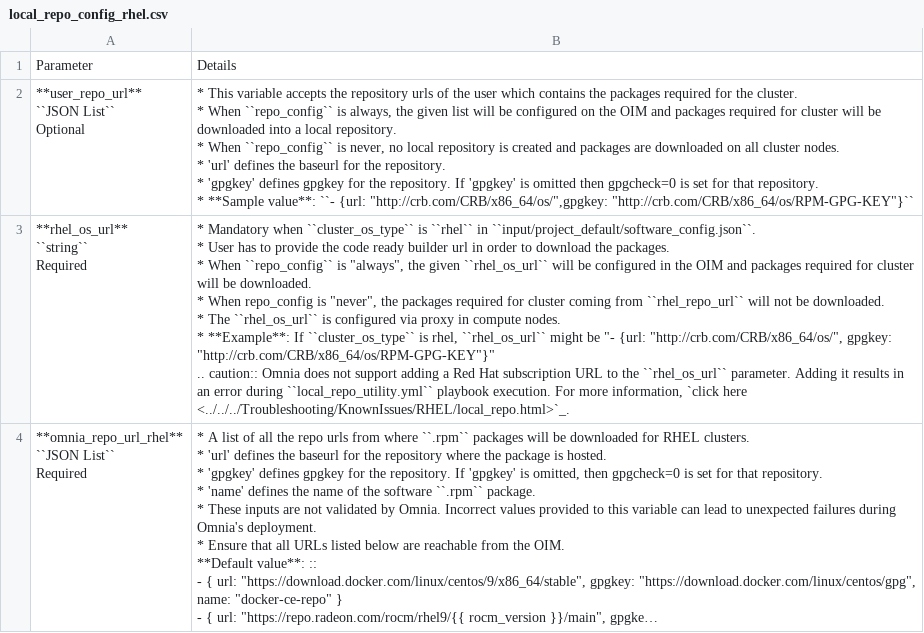
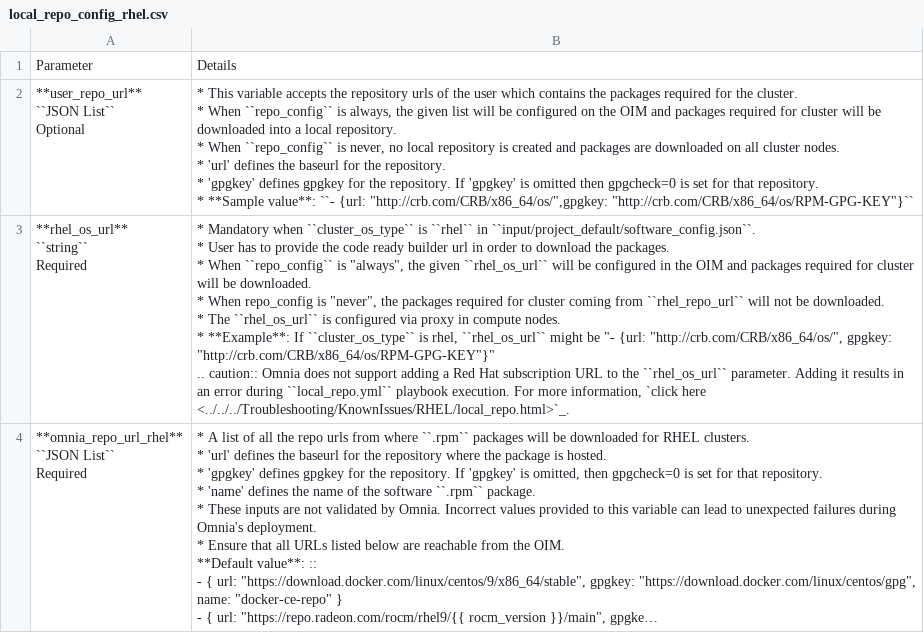
Before and after one commit to vasanthsathya/omnia, a CSV file: docs/source/Tables/local_repo_config_rhel.csv, drawn as a sheet; long unchanged cells end in …; the diff names each change by its address in the sheet, - before the commit and + after, or states it on an @@ line.

```diff
--- a/docs/source/Tables/local_repo_config_rhel.csv
+++ b/docs/source/Tables/local_repo_config_rhel.csv
-B3: …error during ``local_repo_utility.yml`` playbook execution.…
+B3: …error during ``local_repo.yml`` playbook execution.…
```
Also changed, not shown: docs/source/Tables/software_config_rhel.csv, 5 other files.
